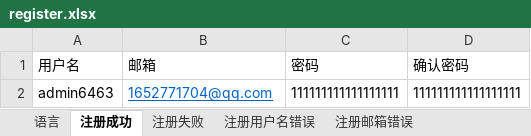
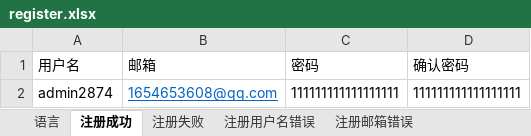
Before and after one commit to muzijian07king/auto_test_iMyMac, an Excel workbook: pytest_project/excel_data/Admin/register.xlsx, sheet 注册成功, drawn as a sheet; values as stored, in another font and other column widths than the file's, no borders; the diff names each change by its address in the sheet, - before the commit and + after, or states it on an @@ line.

```diff
--- a/pytest_project/excel_data/Admin/register.xlsx (sheet 注册成功)
+++ b/pytest_project/excel_data/Admin/register.xlsx (sheet 注册成功)
-A2 (用户名): admin6463
+A2 (用户名): admin2874
-B2 (邮箱): 1652771704@qq.com
+B2 (邮箱): 1654653608@qq.com
```
Also changed, not shown: 8 other files.
